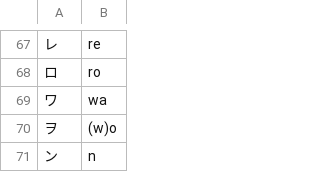
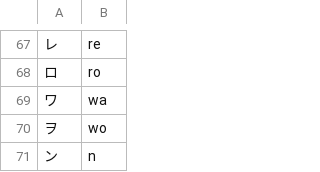
Before and after one commit to SebDeclercq/LearningJapanese, a CSV file: resources/katakana.csv, drawn as a sheet; only a part is shown, gaps mark what is left out.

```diff
--- a/resources/katakana.csv
+++ b/resources/katakana.csv
@@ -69,3 +69,3 @@
 ワ,wa
-ヲ,(w)o
+ヲ,wo
 ン,n
```
Also changed, not shown: 3 other files.
